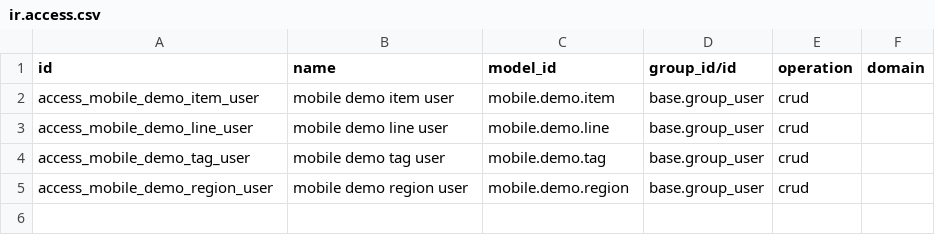
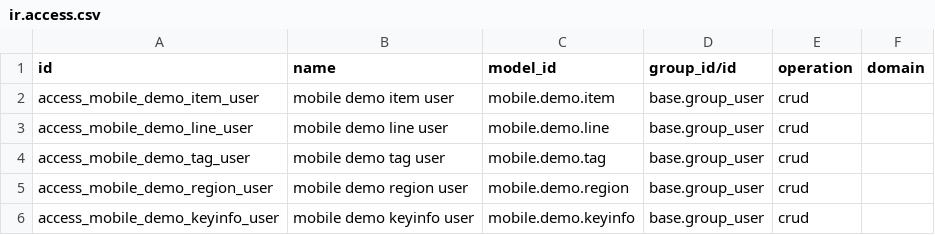
Before and after one commit to zsjtiger/odoo, a CSV file: addons/mobile_web_demo/security/ir.access.csv, drawn as a sheet.

```diff
--- a/addons/mobile_web_demo/security/ir.access.csv
+++ b/addons/mobile_web_demo/security/ir.access.csv
@@ -5 +5,2 @@ access_mobile_demo_tag_user,mobile demo tag user,mobile.demo.tag,base.group_user
 access_mobile_demo_region_user,mobile demo region user,mobile.demo.region,base.group_user,crud,
+access_mobile_demo_keyinfo_user,mobile demo keyinfo user,mobile.demo.keyinfo,base.group_user,crud,
```
Also changed, not shown: 5 other files.
